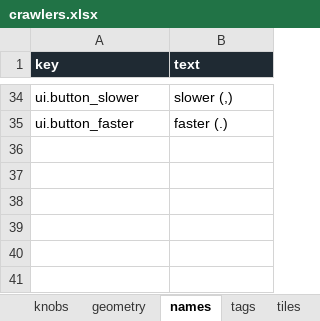
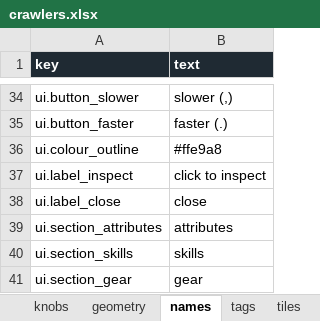
Before and after one commit to myrmecbruh/Project-Crawlers, an Excel workbook: docs/crawlers.xlsx, sheet names, drawn as a sheet; only a part is shown, gaps mark what is left out; values as stored, in another font and other column widths than the file's, no borders; the diff names each change by its address in the sheet, - before the commit and + after, or states it on an @@ line.

```diff
--- a/docs/crawlers.xlsx (sheet names)
+++ b/docs/crawlers.xlsx (sheet names)
+row 36: ui.colour_outline | #ffe9a8
+row 37: ui.label_inspect | click to inspect
+row 38: ui.label_close | close
+row 39: ui.section_attributes | attributes
+row 40: ui.section_skills | skills
+row 41: ui.section_gear | gear
```
Also changed, not shown: sheet knobs, 12 other files.
